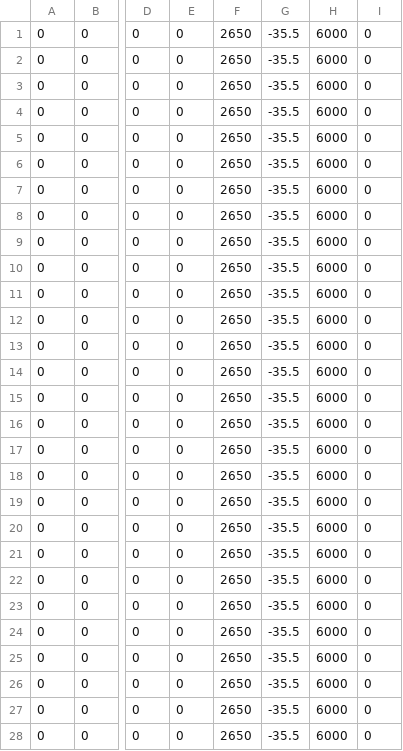
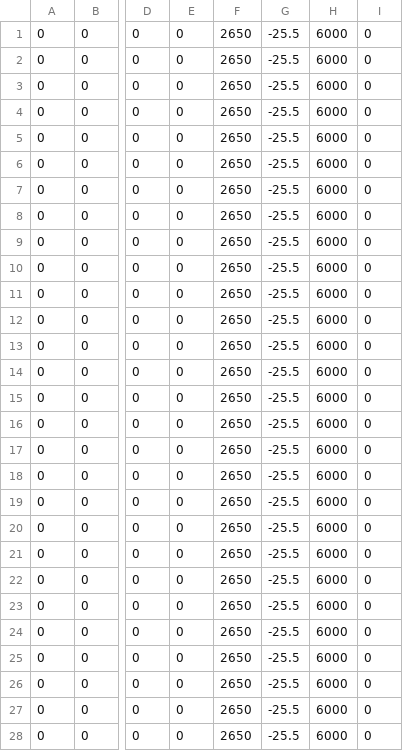
Before and after one commit to FRCTeam107/2023Robot, a CSV file: src/main/deploy/ScoreCubeHigh.csv, drawn as a sheet; only a part is shown, gaps mark what is left out; the diff covers the shown part only; the diff names each change by its address in the sheet, - before the commit and + after, or states it on an @@ line.

```diff
--- a/src/main/deploy/ScoreCubeHigh.csv
+++ b/src/main/deploy/ScoreCubeHigh.csv
-G1:G28: -35.5
+G1:G28: -25.5
```
Also changed, not shown: 129 edited cells elsewhere in this file, src/main/deploy/ScoreCubeHighFront.csv, src/main/deploy/overback180.csv, 5 other files.
